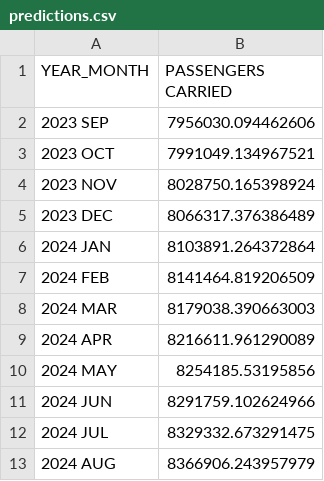
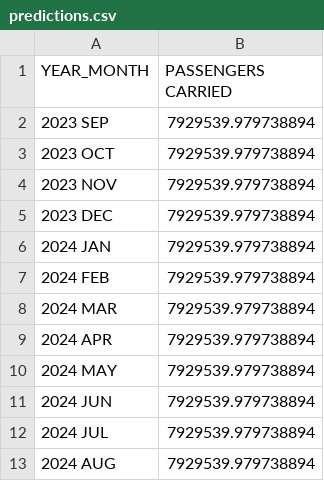
Before and after one commit to dheerajkumar2005/Time-Series-Forecasting-and-Modeling, a CSV file: Q2/predictions.csv, drawn as a sheet.

```diff
--- a/Q2/predictions.csv
+++ b/Q2/predictions.csv
@@ -1,13 +1,13 @@
 YEAR_MONTH,PASSENGERS CARRIED
-2023 SEP,7956030.094462606
-2023 OCT,7991049.134967521
-2023 NOV,8028750.165398924
-2023 DEC,8066317.376386489
-2024 JAN,8103891.264372864
-2024 FEB,8141464.819206509
-2024 MAR,8179038.390663003
-2024 APR,8216611.961290089
-2024 MAY,8254185.53195856
-2024 JUN,8291759.102624966
-2024 JUL,8329332.673291475
-2024 AUG,8366906.243957979
+2023 SEP,7929539.979738894
+2023 OCT,7929539.979738894
+2023 NOV,7929539.979738894
+2023 DEC,7929539.979738894
+2024 JAN,7929539.979738894
+2024 FEB,7929539.979738894
+2024 MAR,7929539.979738894
+2024 APR,7929539.979738894
+2024 MAY,7929539.979738894
+2024 JUN,7929539.979738894
+2024 JUL,7929539.979738894
+2024 AUG,7929539.979738894
```
Also changed, not shown: 2 other files.
